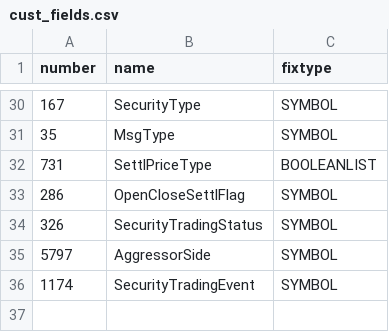
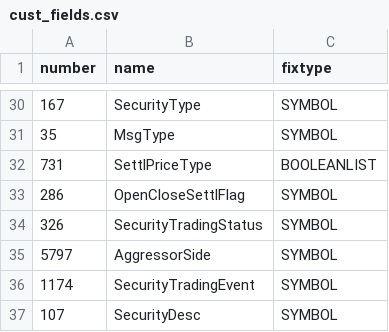
Before and after one commit to DataIntellectTech/TorQ-CME, a CSV file: spec/cust_fields.csv, drawn as a sheet; only a part is shown, gaps mark what is left out; the diff names each change by its address in the sheet, - before the commit and + after, or states it on an @@ line.

```diff
--- a/spec/cust_fields.csv
+++ b/spec/cust_fields.csv
+row 37: 107 | SecurityDesc | SYMBOL
```
Also changed, not shown: 6 other files.
